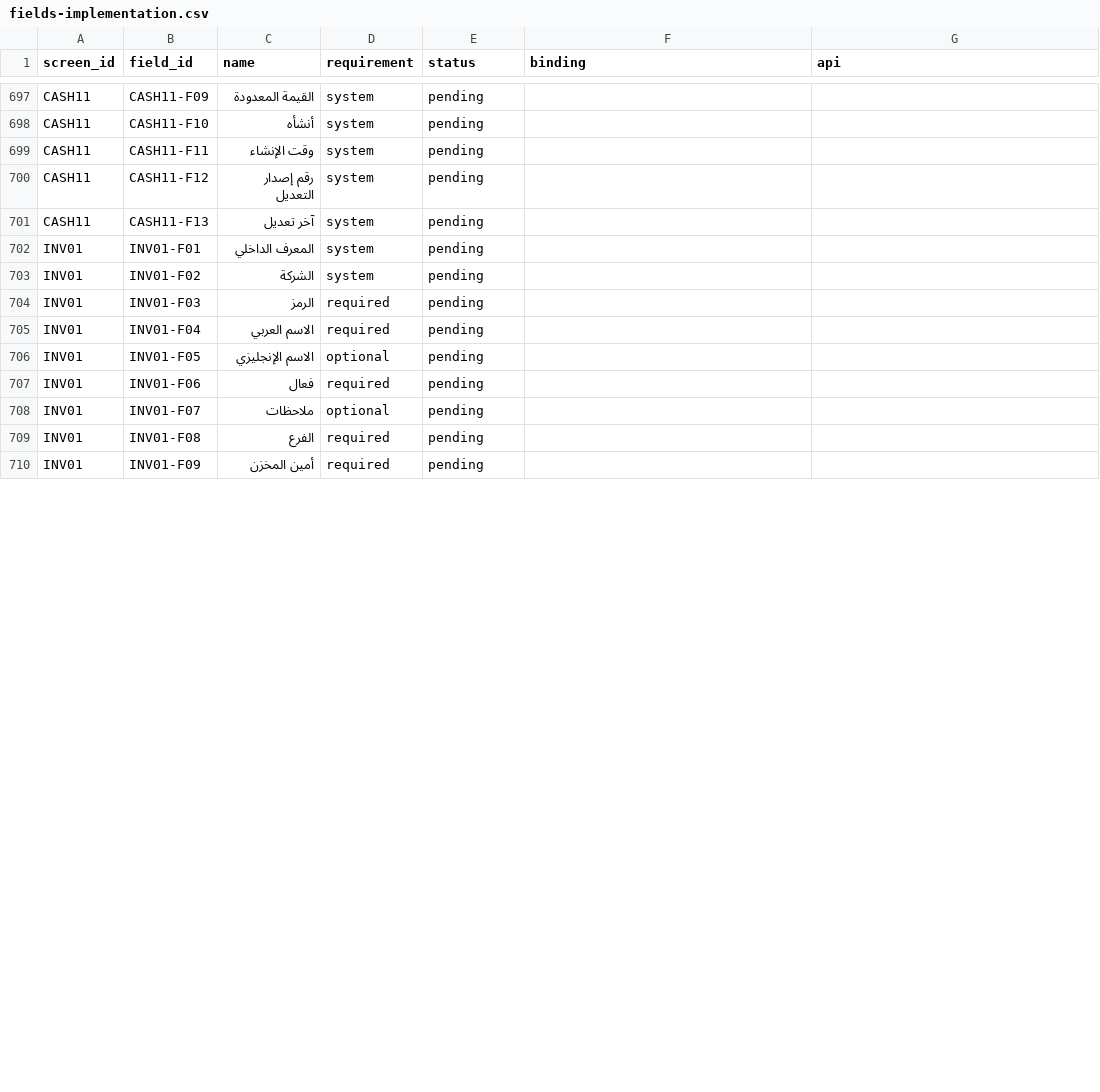
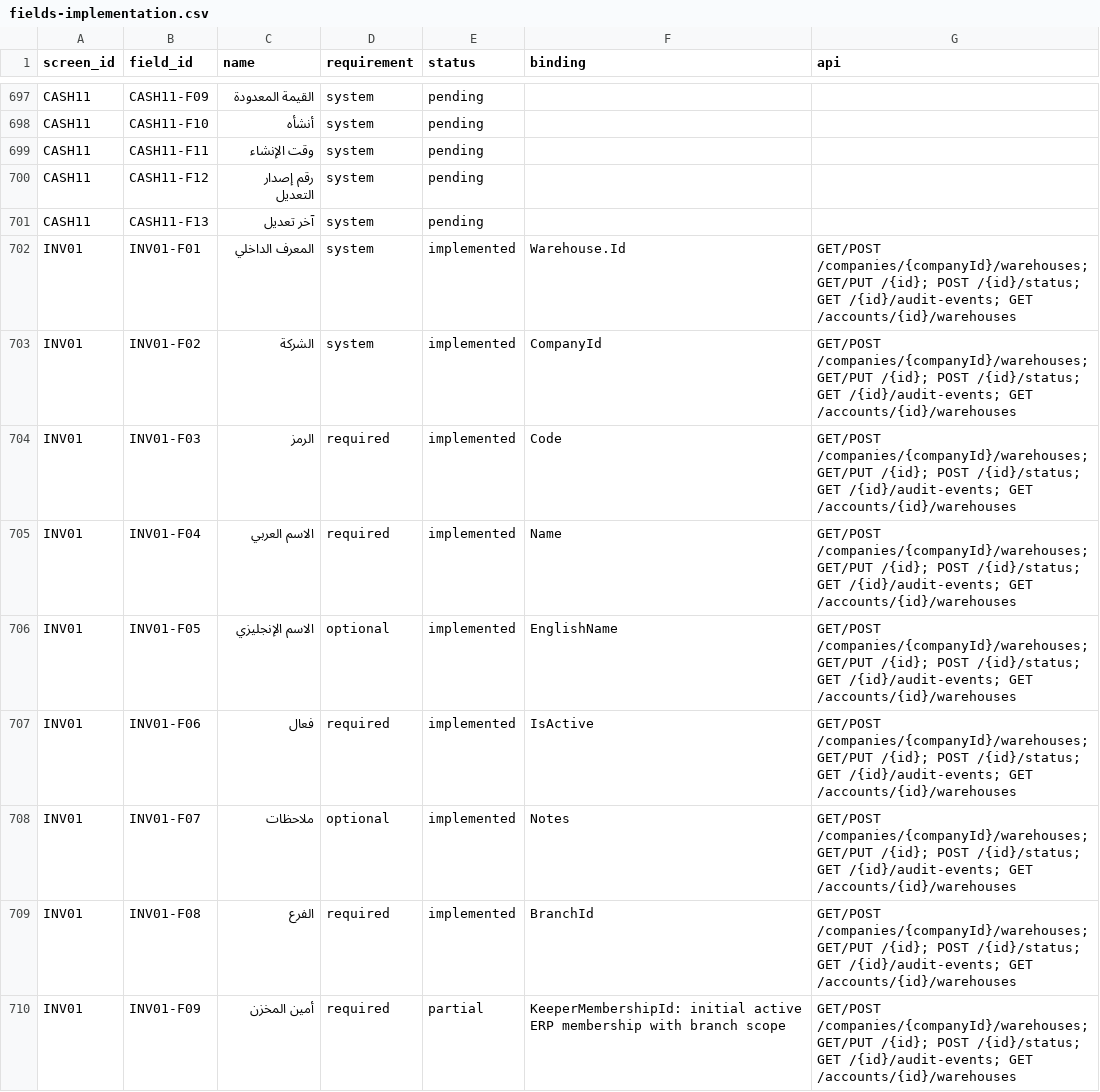
Before and after one commit to ameenalqershi/ameen-erp, a CSV file: docs/backend/fields-implementation.csv, drawn as a sheet; only a part is shown, gaps mark what is left out; the diff covers the shown part only.

```diff
--- a/docs/backend/fields-implementation.csv
+++ b/docs/backend/fields-implementation.csv
@@ -701,10 +701,10 @@ CASH11,CASH11-F12,رقم إصدار التعديل,system,pending,,
 CASH11,CASH11-F13,آخر تعديل,system,pending,,
-INV01,INV01-F01,المعرف الداخلي,system,pending,,
-INV01,INV01-F02,الشركة,system,pending,,
-INV01,INV01-F03,الرمز,required,pending,,
-INV01,INV01-F04,الاسم العربي,required,pending,,
-INV01,INV01-F05,الاسم الإنجليزي,optional,pending,,
-INV01,INV01-F06,فعال,required,pending,,
-INV01,INV01-F07,ملاحظات,optional,pending,,
-INV01,INV01-F08,الفرع,required,pending,,
-INV01,INV01-F09,أمين المخزن,required,pending,,
+INV01,INV01-F01,المعرف الداخلي,system,implemented,Warehouse.Id,GET/POST /companies/{companyId}/warehouses; GET/PUT /{id}; POST /{id}/status; GET /{id}/audit-events; GET /accounts/{id}/warehouses
+INV01,INV01-F02,الشركة,system,implemented,CompanyId,GET/POST /companies/{companyId}/warehouses; GET/PUT /{id}; POST /{id}/status; GET /{id}/audit-events; GET /accounts/{id}/warehouses
+INV01,INV01-F03,الرمز,required,implemented,Code,GET/POST /companies/{companyId}/warehouses; GET/PUT /{id}; POST /{id}/status; GET /{id}/audit-events; GET /accounts/{id}/warehouses
+INV01,INV01-F04,الاسم العربي,required,implemented,Name,GET/POST /companies/{companyId}/warehouses; GET/PUT /{id}; POST /{id}/status; GET /{id}/audit-events; GET /accounts/{id}/warehouses
+INV01,INV01-F05,الاسم الإنجليزي,optional,implemented,EnglishName,GET/POST /companies/{companyId}/warehouses; GET/PUT /{id}; POST /{id}/status; GET /{id}/audit-events; GET /accounts/{id}/warehouses
+INV01,INV01-F06,فعال,required,implemented,IsActive,GET/POST /companies/{companyId}/warehouses; GET/PUT /{id}; POST /{id}/status; GET /{id}/audit-events; GET /accounts/{id}/warehouses
+INV01,INV01-F07,ملاحظات,optional,implemented,Notes,GET/POST /companies/{companyId}/warehouses; GET/PUT /{id}; POST /{id}/status; GET /{id}/audit-events; GET /accounts/{id}/warehouses
+INV01,INV01-F08,الفرع,required,implemented,BranchId,GET/POST /companies/{companyId}/warehouses; GET/PUT /{id}; POST /{id}/status; GET /{id}/audit-events; GET /accounts/{id}/warehouses
+INV01,INV01-F09,أمين المخزن,required,partial,KeeperMembershipId: initial active ERP membership with branch scope,GET/POST /companies/{companyId}/warehouses; GET/PUT /{id}; POST /{id}/status; GET /{id}/audit-events; GET /accounts/{id}/warehouses
```
Also changed, not shown: 27 edited cells elsewhere in this file, docs/backend/diagrams-implementation.csv, docs/backend/rules-implementation.csv, 33 other files.
